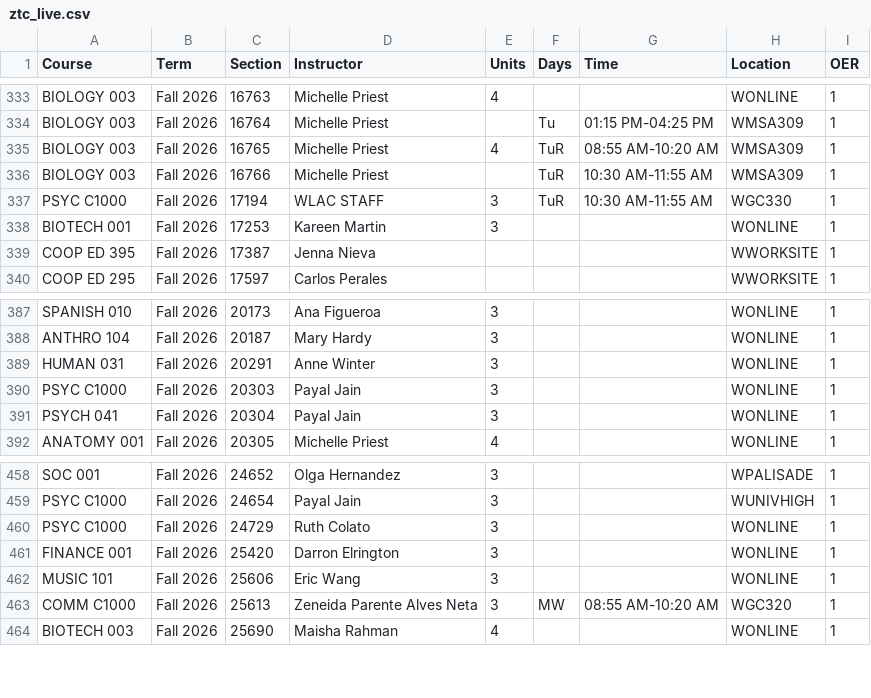
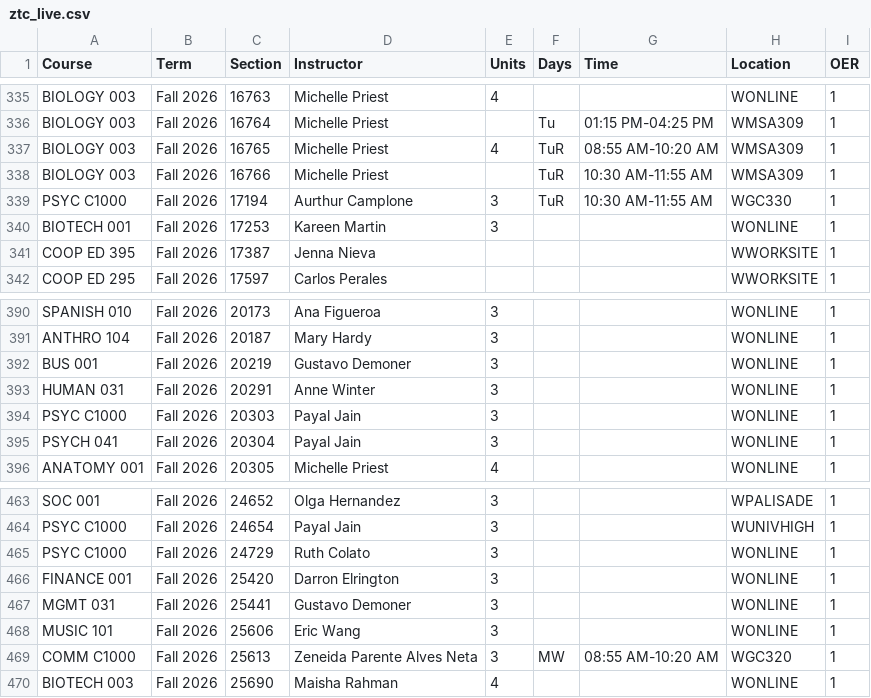
Before and after one commit to West-Los-Angeles-College/ztc, a CSV file: ztc_live.csv, drawn as a sheet; only a part is shown, gaps mark what is left out; the diff covers the shown part only.

```diff
--- a/ztc_live.csv
+++ b/ztc_live.csv
@@ -336,3 +338,3 @@
 "BIOLOGY 003","Fall 2026",16766,"Michelle Priest",,"TuR","10:30 AM-11:55 AM","WMSA309",1
-"PSYC C1000","Fall 2026",17194,"WLAC STAFF",3,"TuR","10:30 AM-11:55 AM","WGC330",1
+"PSYC C1000","Fall 2026",17194,"Aurthur Camplone",3,"TuR","10:30 AM-11:55 AM","WGC330",1
 "BIOTECH 001","Fall 2026",17253,"Kareen Martin",3,"",,"WONLINE",1
@@ -388,2 +391,3 @@
 "ANTHRO 104","Fall 2026",20187,"Mary Hardy",3,"",,"WONLINE",1
+"BUS 001","Fall 2026",20219,"Gustavo Demoner",3,"",,"WONLINE",1
 "HUMAN 031","Fall 2026",20291,"Anne Winter",3,"",,"WONLINE",1
@@ -461,2 +466,3 @@
 "FINANCE 001","Fall 2026",25420,"Darron Elrington",3,"",,"WONLINE",1
+"MGMT 031","Fall 2026",25441,"Gustavo Demoner",3,"",,"WONLINE",1
 "MUSIC 101","Fall 2026",25606,"Eric Wang",3,"",,"WONLINE",1
```
Also changed, not shown: 5 added rows and 1 removed row elsewhere in this file.
